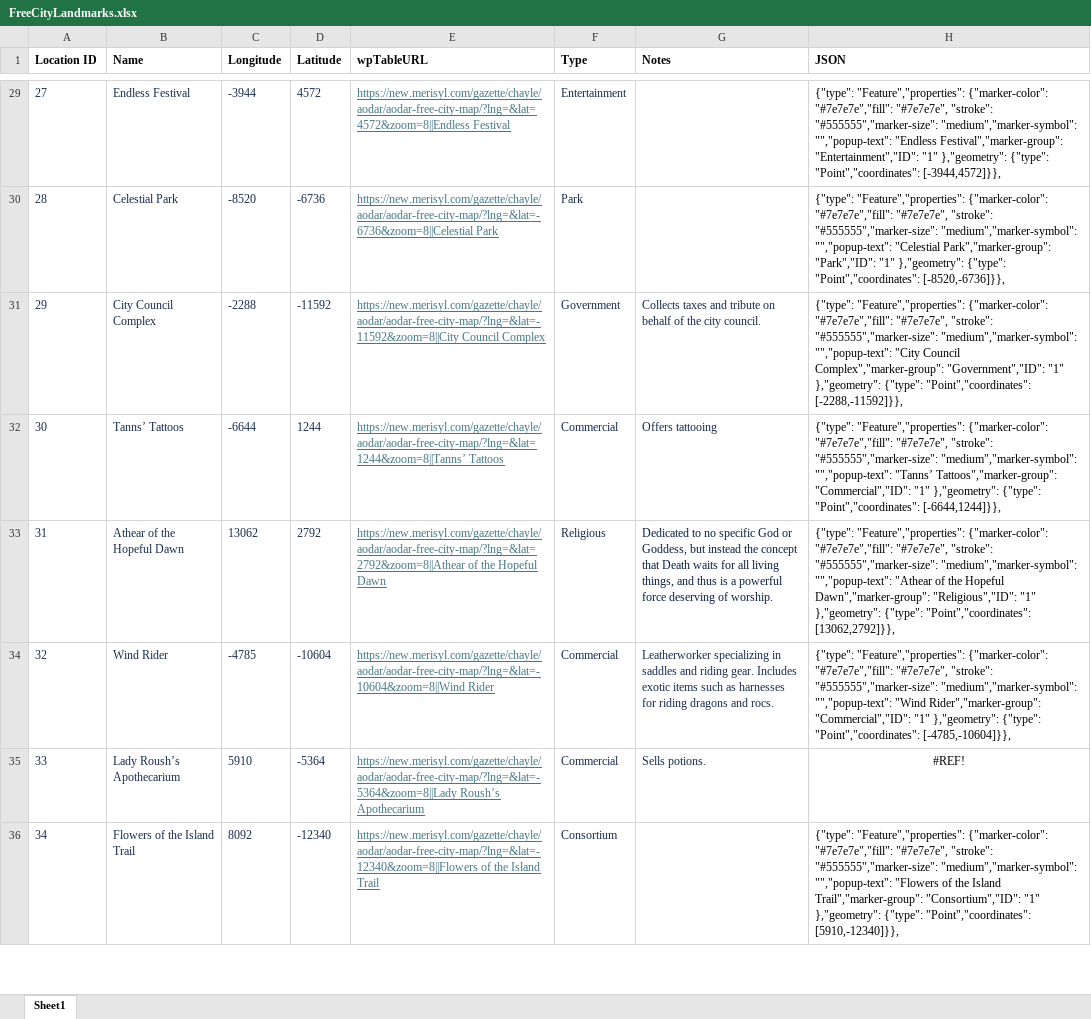
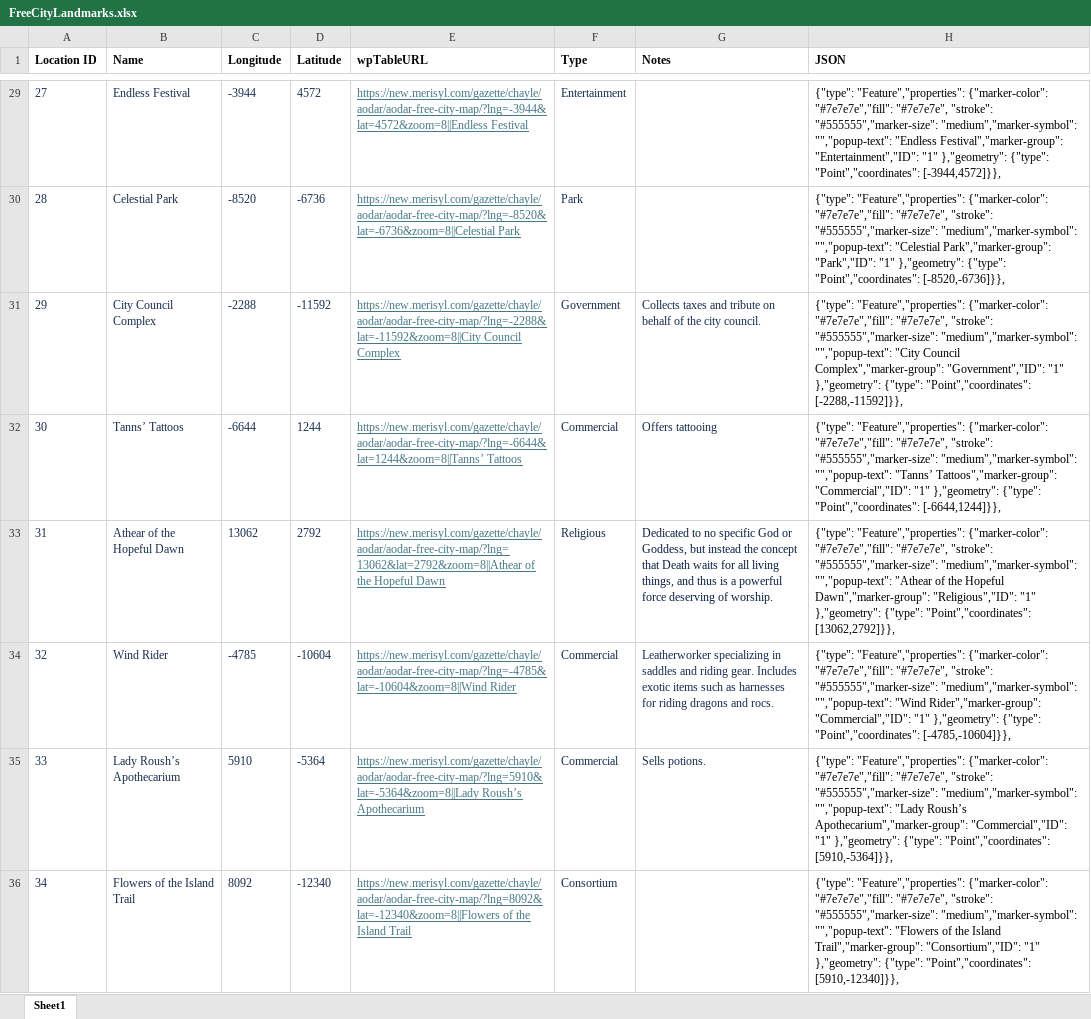
Before and after one commit to armele/Merisyl, an Excel workbook: Gimp Maptile Plugin/Locations/FreeCityLandmarks.xlsx, sheet Sheet1, drawn as a sheet; only a part is shown, gaps mark what is left out; values as stored, in another font and other column widths than the file's, no borders; the diff covers the shown part only; the diff names each change by its address in the sheet, - before the commit and + after, or states it on an @@ line.

Commit message:
Update FreeCityLandmarks.xlsx
Fixed missing lat

```diff
--- a/Gimp Maptile Plugin/Locations/FreeCityLandmarks.xlsx (sheet Sheet1)
+++ b/Gimp Maptile Plugin/Locations/FreeCityLandmarks.xlsx (sheet Sheet1)
-E29 (wpTableURL): https://new.merisyl.com/gazette/chayle/aodar/aodar-free-city-map/?lng=&lat=4572&zoom=8||Endless Festival
+E29 (wpTableURL): https://new.merisyl.com/gazette/chayle/aodar/aodar-free-city-map/?lng=-3944&lat=4572&zoom=8||Endless Festival
-E30 (wpTableURL): https://new.merisyl.com/gazette/chayle/aodar/aodar-free-city-map/?lng=&lat=-6736&zoom=8||Celestial Park
+E30 (wpTableURL): https://new.merisyl.com/gazette/chayle/aodar/aodar-free-city-map/?lng=-8520&lat=-6736&zoom=8||Celestial Park
-E31 (wpTableURL): https://new.merisyl.com/gazette/chayle/aodar/aodar-free-city-map/?lng=&lat=-11592&zoom=8||City Council Complex
+E31 (wpTableURL): https://new.merisyl.com/gazette/chayle/aodar/aodar-free-city-map/?lng=-2288&lat=-11592&zoom=8||City Council Complex
-E32 (wpTableURL): https://new.merisyl.com/gazette/chayle/aodar/aodar-free-city-map/?lng=&lat=1244&zoom=8||Tanns’ Tattoos
+E32 (wpTableURL): https://new.merisyl.com/gazette/chayle/aodar/aodar-free-city-map/?lng=-6644&lat=1244&zoom=8||Tanns’ Tattoos
-E33 (wpTableURL): https://new.merisyl.com/gazette/chayle/aodar/aodar-free-city-map/?lng=&lat=2792&zoom=8||Athear of the…
+E33 (wpTableURL): https://new.merisyl.com/gazette/chayle/aodar/aodar-free-city-map/?lng=13062&lat=2792&zoom=8||Athear of the…
-E34 (wpTableURL): https://new.merisyl.com/gazette/chayle/aodar/aodar-free-city-map/?lng=&lat=-10604&zoom=8||Wind Rider
+E34 (wpTableURL): https://new.merisyl.com/gazette/chayle/aodar/aodar-free-city-map/?lng=-4785&lat=-10604&zoom=8||Wind Rider
-E35 (wpTableURL): https://new.merisyl.com/gazette/chayle/aodar/aodar-free-city-map/?lng=&lat=-5364&zoom=8||Lady Roush’s Apothecarium
+E35 (wpTableURL): https://new.merisyl.com/gazette/chayle/aodar/aodar-free-city-map/?lng=5910&lat=-5364&zoom=8||Lady Roush’s Apothecarium
-H35 (JSON): #REF!
+H35 (JSON): {"type": "Feature","properties": {"marker-color": "#7e7e7e","fill": "#7e7e7e", "stroke": "#555555","marker-size": "medium","marker-symbol": "","popup-text": "Lady Roush’s Apothecarium","marker-group": "Commercial","ID": "1" },"geometry": {"type": "Point","coordinates": [5910,-5364]}},
-H35 alignment: center
+H35 alignment: left
-E36 (wpTableURL): https://new.merisyl.com/gazette/chayle/aodar/aodar-free-city-map/?lng=&lat=-12340&zoom=8||Flowers of the…
+E36 (wpTableURL): https://new.merisyl.com/gazette/chayle/aodar/aodar-free-city-map/?lng=8092&lat=-12340&zoom=8||Flowers of the…
```
Also changed, not shown: 42 edited cells elsewhere in this sheet.
